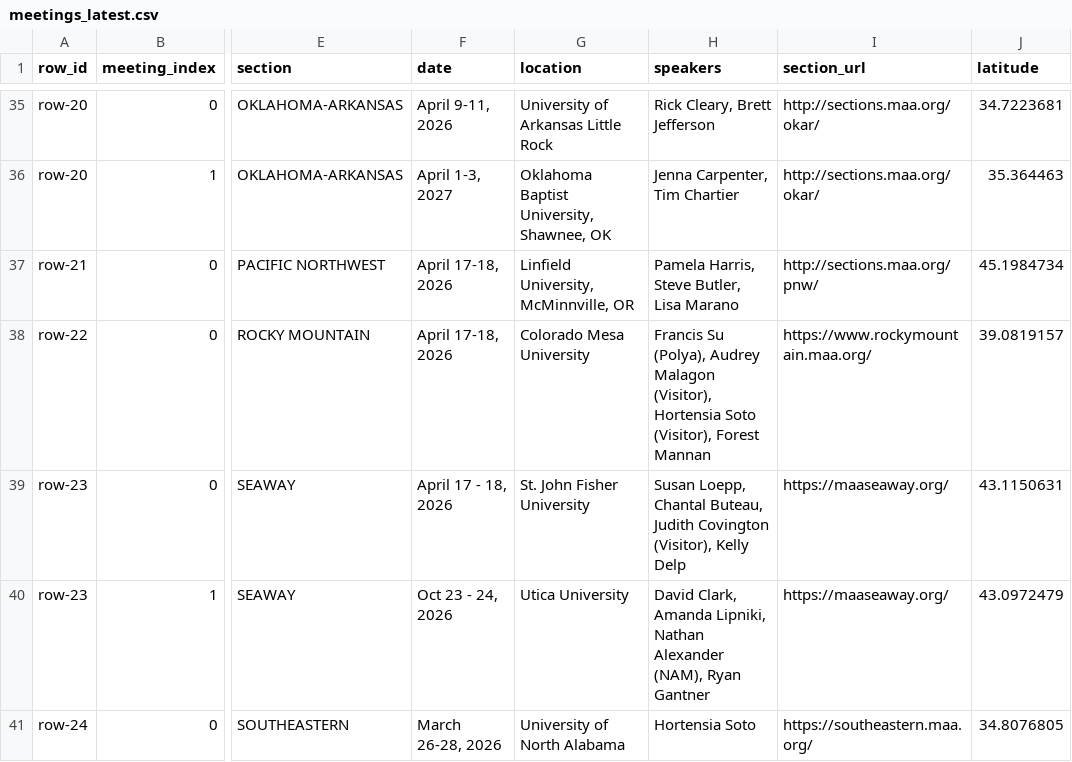
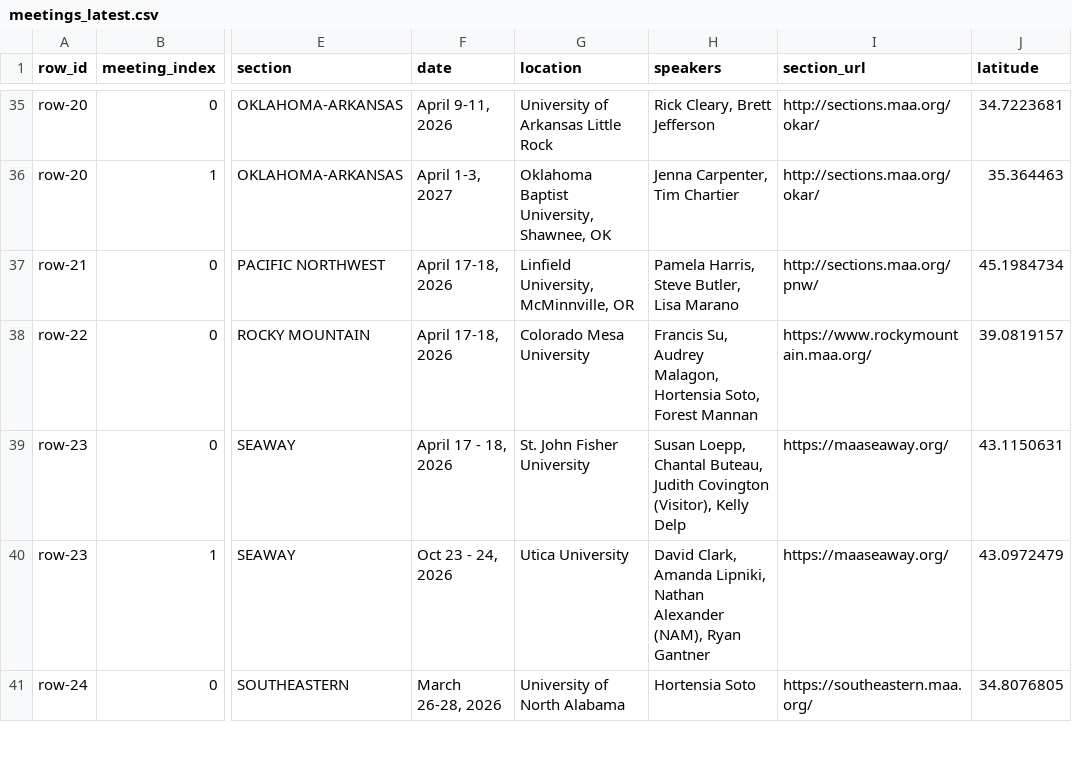
Before and after one commit to youngsu-Kim/maa_sectional_meetings_map, a CSV file: data/meetings_latest.csv, drawn as a sheet; only a part is shown, gaps mark what is left out; the diff names each change by its address in the sheet, - before the commit and + after, or states it on an @@ line.

```diff
--- a/data/meetings_latest.csv
+++ b/data/meetings_latest.csv
-H38 (speakers): Francis Su (Polya), Audrey Malagon (Visitor), Hortensia Soto (Visitor), Forest Mannan
+H38 (speakers): Francis Su, Audrey Malagon, Hortensia Soto, Forest Mannan
```
Also changed, not shown: 2 other files.
